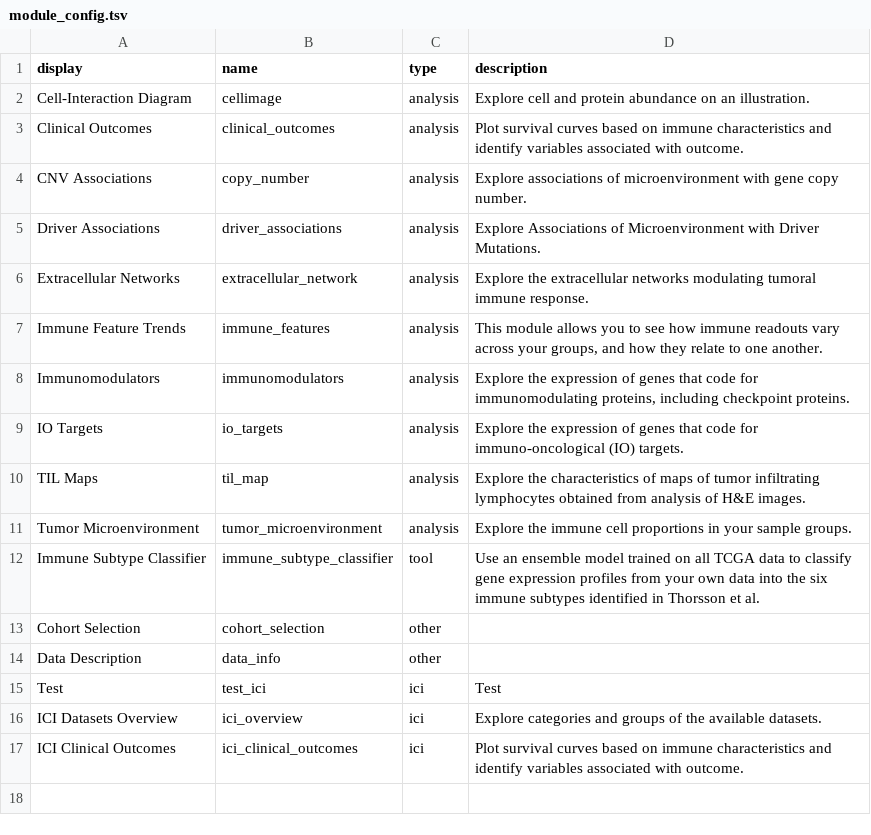
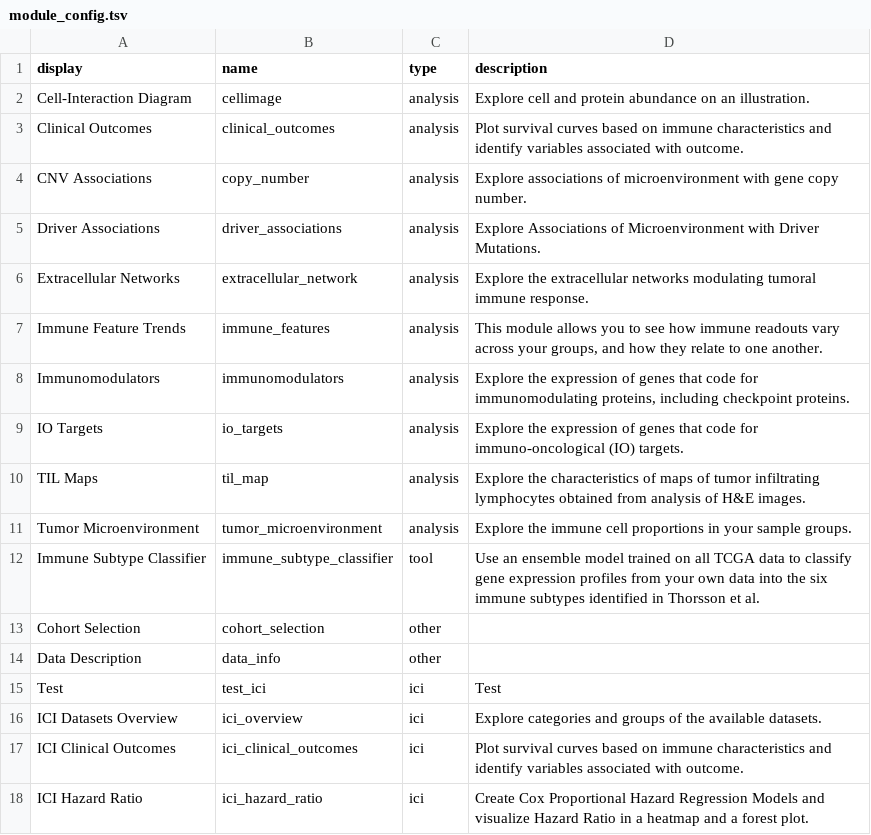
Before and after one commit to Sage-Bionetworks/sage-monorepo, a TSV file: apps/iatlas/app/inst/tsv/module_config.tsv, drawn as a sheet; the diff names each change by its address in the sheet, - before the commit and + after, or states it on an @@ line.

Commit message:
adding ICI Hazard Ratio

```diff
--- a/apps/iatlas/app/inst/tsv/module_config.tsv
+++ b/apps/iatlas/app/inst/tsv/module_config.tsv
+row 18: ICI Hazard Ratio | ici_hazard_ratio | ici | Create Cox Proportional Hazard Regression Models and visualize Hazard Ratio in a heatmap and a forest plot.
```
Also changed, not shown: 5 other files.
